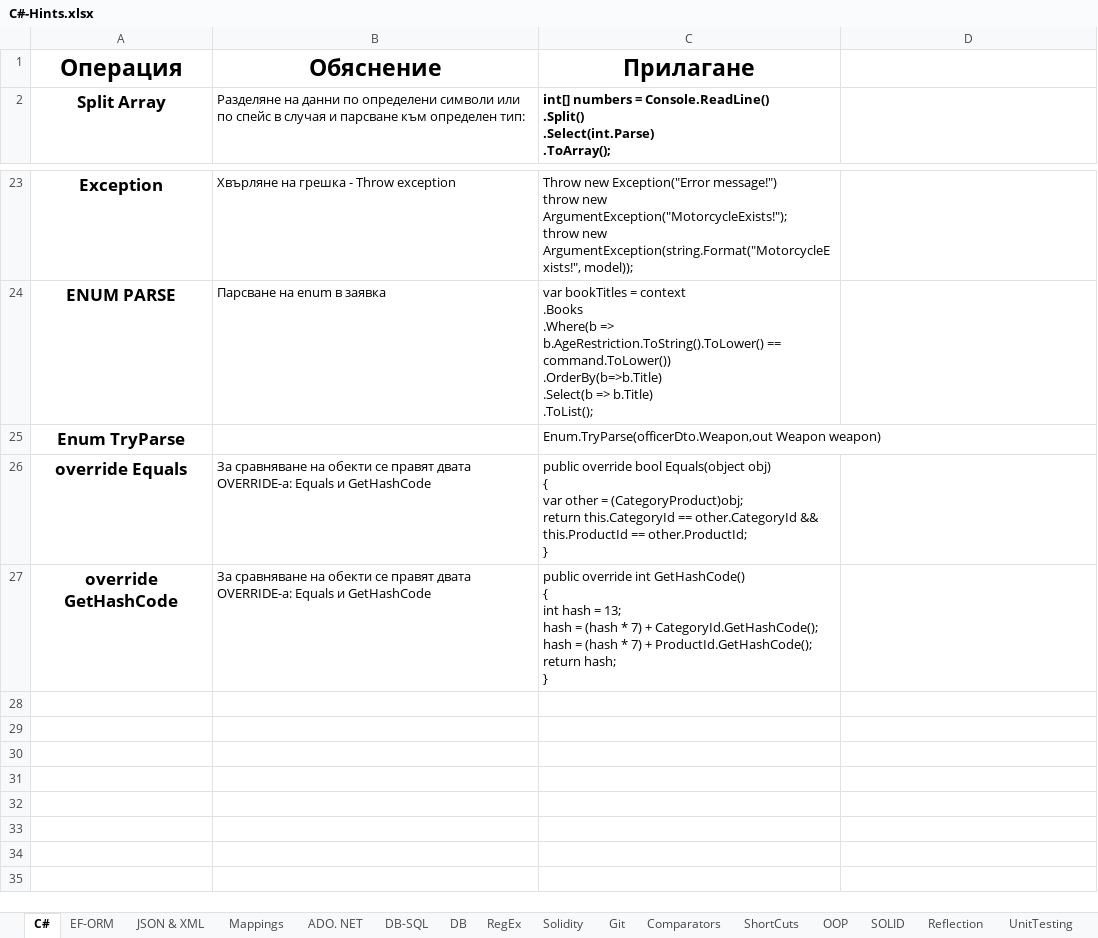
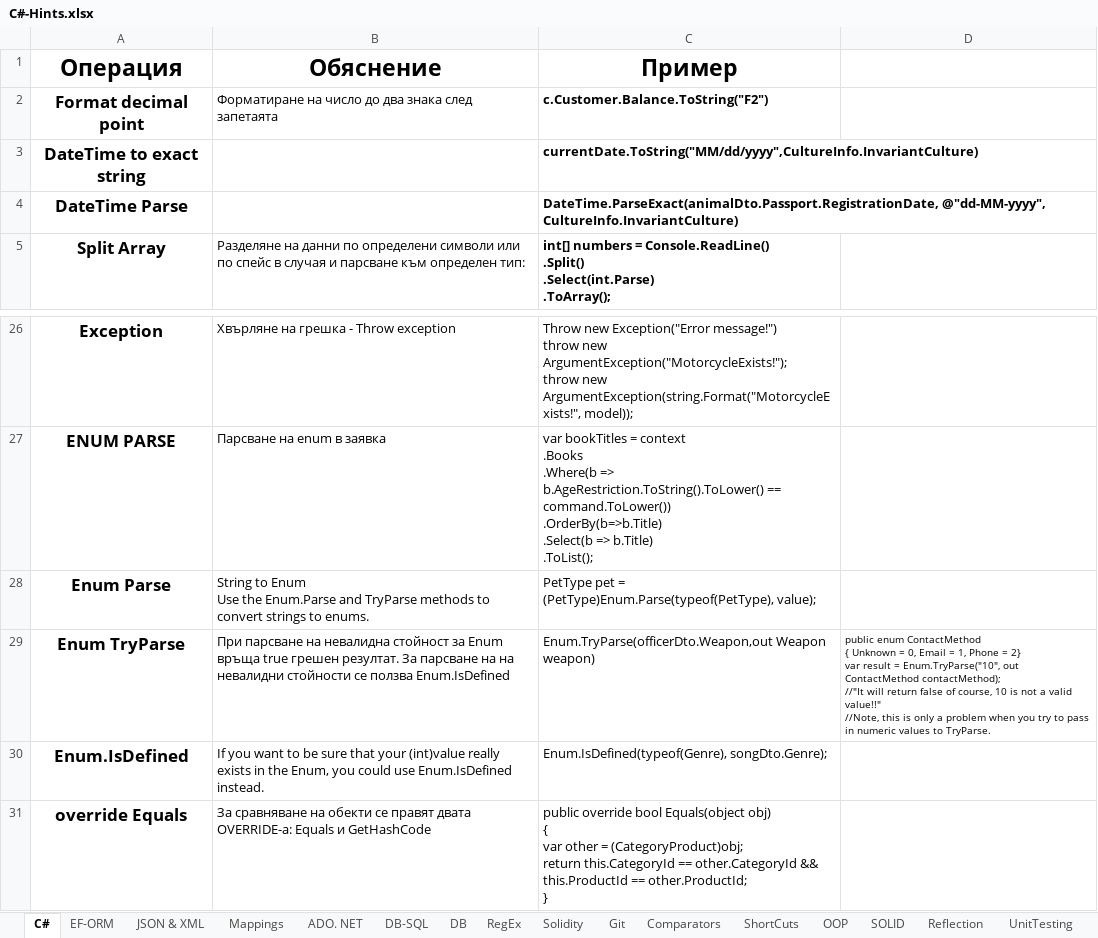
Before and after one commit to vladosfi/SoftUni, an Excel workbook: C#-Hints.xlsx, sheet C#, drawn as a sheet; only a part is shown, gaps mark what is left out; the shorter side is filled out with more unchanged rows; values as stored, in another font and other column widths than the file's, no borders; addresses are those after the commit; ↵ is a line break in a cell; the diff names each change by its address in the sheet, - before the commit and + after, or states it on an @@ line.

```diff
--- a/C#-Hints.xlsx (sheet C#)
+++ b/C#-Hints.xlsx (sheet C#)
-C1: Прилагане
+C1: Пример
+row 2: Format decimal point | Форматиране на число до два знака след запетаята | c.Customer.Balance.ToString("F2")
+row 3: DateTime to exact string |  | currentDate.ToString("MM/dd/yyyy",CultureInfo.InvariantCulture)
+row 4: DateTime Parse |  | DateTime.ParseExact(animalDto.Passport.RegistrationDate, @"dd-MM-yyyy", CultureInfo.InvariantCulture)
+row 28: Enum Parse | String to Enum ↵ Use the Enum.Parse and TryParse methods to convert strings to enums. | PetType pet = (PetType)Enum.Parse(typeof(PetType), value);
-B29 (Обяснение): (empty)
+B29 (Обяснение): При парсване на невалидна стойност за Enum връща true грешен резултат. За парсване на на невалидни стойности се ползва Enum.IsDefined
-D29: (empty)
+D29: public enum ContactMethod ↵ { Unknown = 0, Email = 1, Phone = 2} ↵ var result = Enum.TryParse("10", out ContactMethod contactMethod); ↵ //"It will return false of course, 10 is not a valid value!!" ↵ //Note, this is only a problem when you try to pass in numeric values to TryParse.
+row 30: Enum.IsDefined | If you want to be sure that your (int)value really exists in the Enum, you could use Enum.IsDefined instead. | Enum.IsDefined(typeof(Genre), songDto.Genre);
```
Also changed, not shown: sheet JSON & XML, sheet EF-ORM, charts or pictures, 13 other files.
